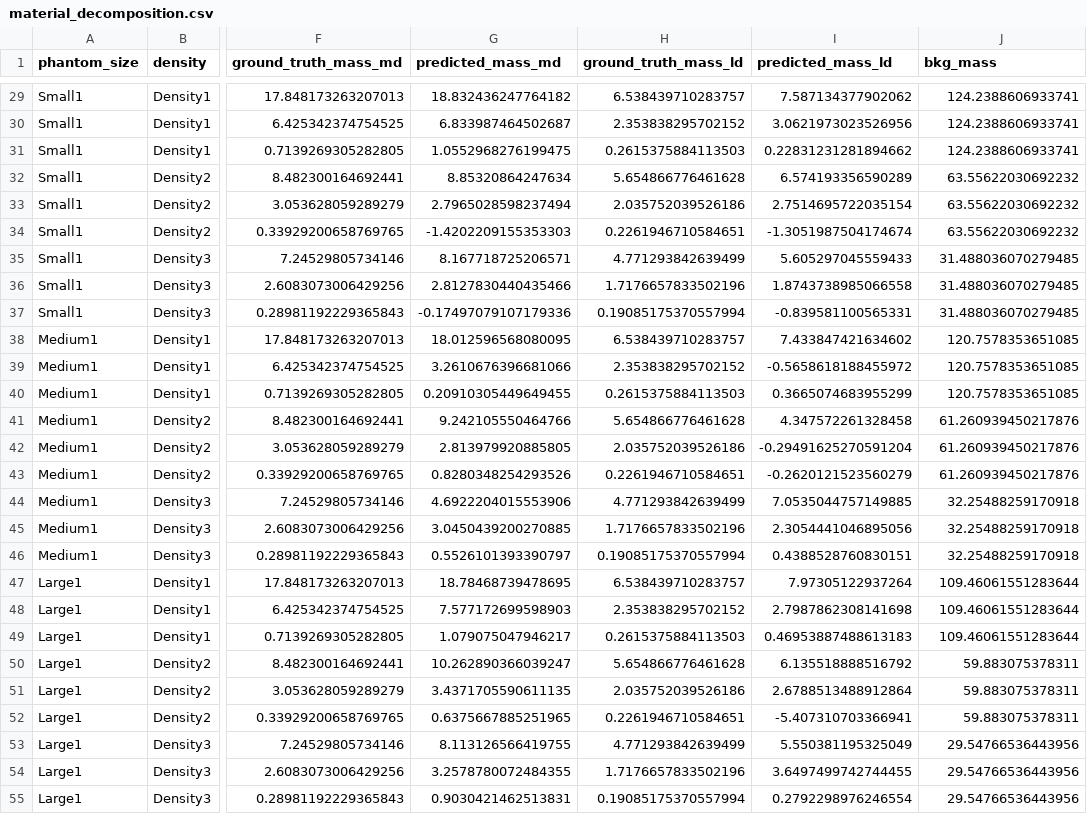
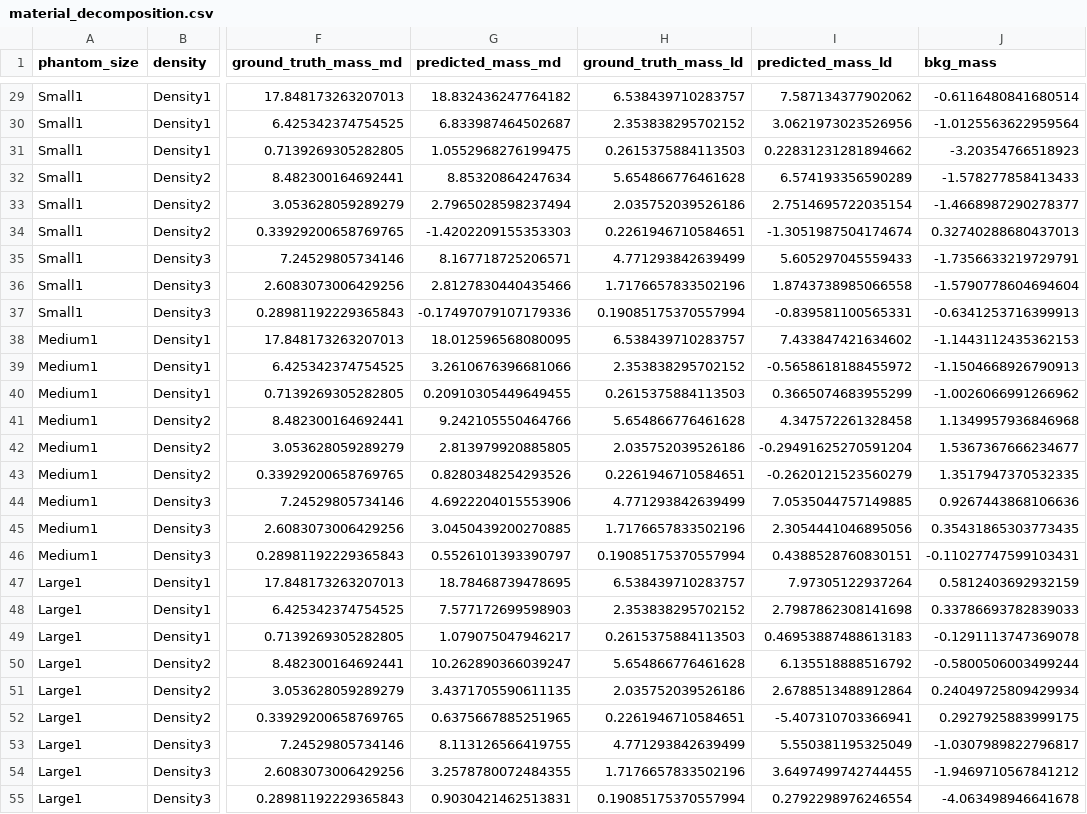
Before and after one commit to MolloiLab/cac-dual-energy, a CSV file: data/results/material_decomposition.csv, drawn as a sheet; only a part is shown, gaps mark what is left out; the diff covers the shown part only; the diff names each change by its address in the sheet, - before the commit and + after, or states it on an @@ line.

```diff
--- a/data/results/material_decomposition.csv
+++ b/data/results/material_decomposition.csv
-J29 (bkg_mass): 124.2388606933741
+J29 (bkg_mass): -0.6116480841680514
-J30 (bkg_mass): 124.2388606933741
+J30 (bkg_mass): -1.0125563622959564
-J31 (bkg_mass): 124.2388606933741
+J31 (bkg_mass): -3.20354766518923
-J32 (bkg_mass): 63.55622030692232
+J32 (bkg_mass): -1.578277858413433
-J33 (bkg_mass): 63.55622030692232
+J33 (bkg_mass): -1.4668987290278377
-J34 (bkg_mass): 63.55622030692232
+J34 (bkg_mass): 0.32740288680437013
-J35 (bkg_mass): 31.488036070279485
+J35 (bkg_mass): -1.7356633219729791
-J36 (bkg_mass): 31.488036070279485
+J36 (bkg_mass): -1.5790778604694604
-J37 (bkg_mass): 31.488036070279485
+J37 (bkg_mass): -0.6341253716399913
-J38 (bkg_mass): 120.7578353651085
+J38 (bkg_mass): -1.1443112435362153
-J39 (bkg_mass): 120.7578353651085
+J39 (bkg_mass): -1.1504668926790913
-J40 (bkg_mass): 120.7578353651085
+J40 (bkg_mass): -1.0026066991266962
-J41 (bkg_mass): 61.260939450217876
+J41 (bkg_mass): 1.1349957936846968
-J42 (bkg_mass): 61.260939450217876
+J42 (bkg_mass): 1.5367367666234677
-J43 (bkg_mass): 61.260939450217876
+J43 (bkg_mass): 1.3517947370532335
-J44 (bkg_mass): 32.25488259170918
+J44 (bkg_mass): 0.9267443868106636
-J45 (bkg_mass): 32.25488259170918
+J45 (bkg_mass): 0.35431865303773435
-J46 (bkg_mass): 32.25488259170918
+J46 (bkg_mass): -0.11027747599103431
-J47 (bkg_mass): 109.46061551283644
+J47 (bkg_mass): 0.5812403692932159
-J48 (bkg_mass): 109.46061551283644
+J48 (bkg_mass): 0.33786693782839033
-J49 (bkg_mass): 109.46061551283644
+J49 (bkg_mass): -0.1291113747369078
-J50 (bkg_mass): 59.883075378311
+J50 (bkg_mass): -0.5800506003499244
-J51 (bkg_mass): 59.883075378311
+J51 (bkg_mass): 0.24049725809429934
-J52 (bkg_mass): 59.883075378311
+J52 (bkg_mass): 0.2927925883999175
-J53 (bkg_mass): 29.54766536443956
+J53 (bkg_mass): -1.0307989822796817
-J54 (bkg_mass): 29.54766536443956
+J54 (bkg_mass): -1.9469710567841212
-J55 (bkg_mass): 29.54766536443956
+J55 (bkg_mass): -4.063498946641678
```
Also changed, not shown: 27 edited cells elsewhere in this file, 2 other files.
